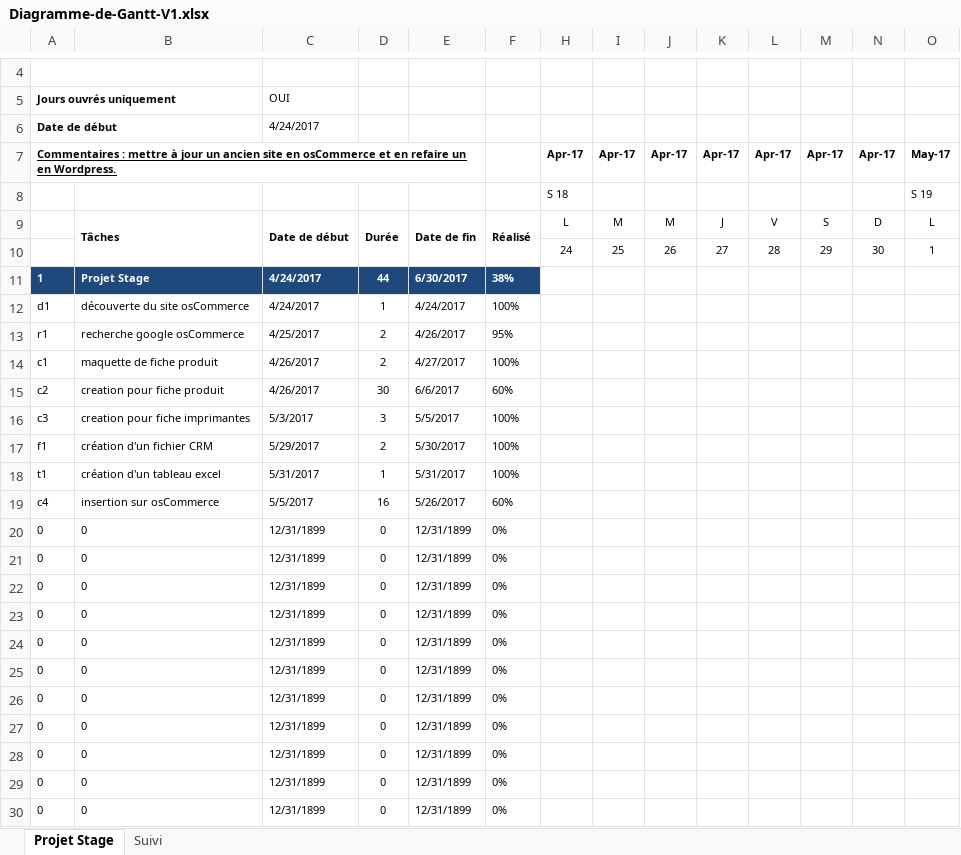
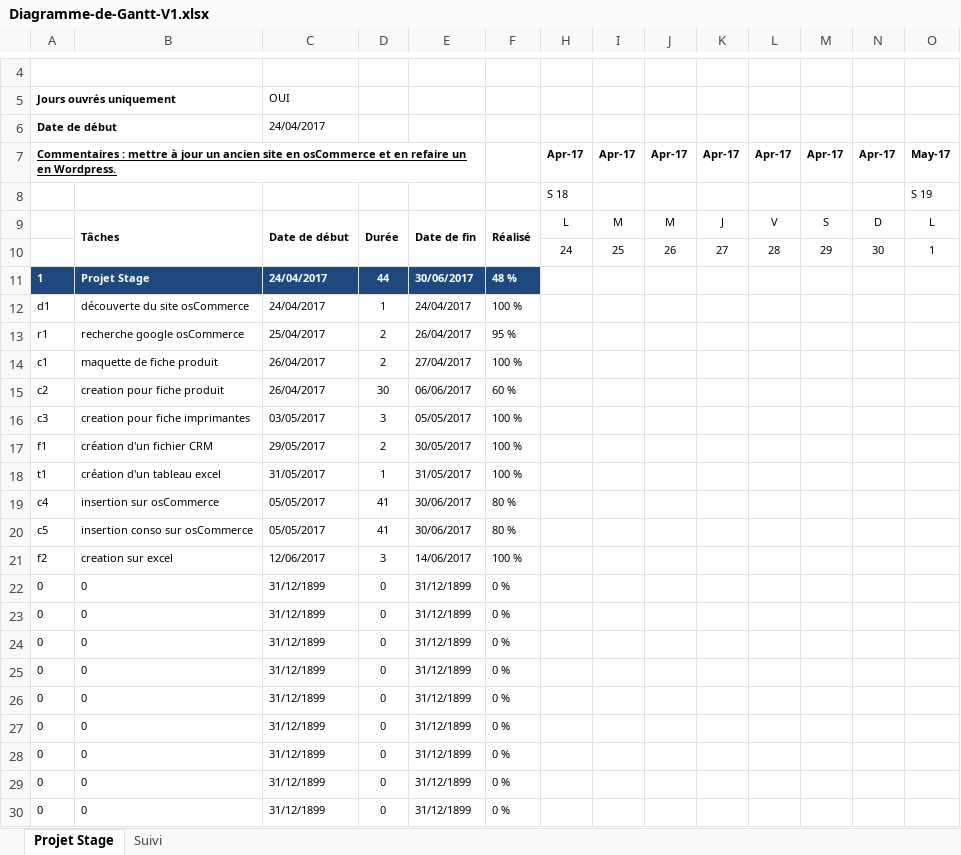
Before and after one commit to Sophie36/LASERSTORE, an Excel workbook: RAPPORT DE STAGE/Diagramme-de-Gantt-V1.xlsx, sheet Projet Stage, drawn as a sheet; only a part is shown, gaps mark what is left out; values as stored, in another font and other column widths than the file's, no borders; charts and pictures and conditional formats not drawn; removed rows and columns are numbered as before the commit, all else as after; rows hold the shown columns only; the diff names each change by its address in the sheet, - before the commit and + after, or states it on an @@ line.

Commit message:
ajout rapport fait avec libre office

```diff
--- a/RAPPORT DE STAGE/Diagramme-de-Gantt-V1.xlsx (sheet Projet Stage)
+++ b/RAPPORT DE STAGE/Diagramme-de-Gantt-V1.xlsx (sheet Projet Stage)
-C6: 4/24/2017
+C6: 24/04/2017
-C11:C12: 4/24/2017
+C11:C12: 24/04/2017
-E11: 6/30/2017
+E11: 30/06/2017
-F11: 38%
+F11: 48 %
-E12: 4/24/2017
+E12: 24/04/2017
-F12: 100%
+F12: 100 %
-C13: 4/25/2017
+C13: 25/04/2017
-E13: 4/26/2017
+E13: 26/04/2017
-F13: 95%
+F13: 95 %
-C14:C15: 4/26/2017
+C14:C15: 26/04/2017
-E14: 4/27/2017
+E14: 27/04/2017
-F14: 100%
+F14: 100 %
-E15: 6/6/2017
+E15: 06/06/2017
-F15: 60%
+F15: 60 %
-C16: 5/3/2017
+C16: 03/05/2017
-E16: 5/5/2017
+E16: 05/05/2017
-F16:F18: 100%
+F16:F18: 100 %
-C17: 5/29/2017
+C17: 29/05/2017
-E17: 5/30/2017
+E17: 30/05/2017
-C18: 5/31/2017
+C18: 31/05/2017
-E18: 5/31/2017
+E18: 31/05/2017
-C19: 5/5/2017
+C19: 05/05/2017
-D19: 16
+D19: 41
-E19: 5/26/2017
+E19: 30/06/2017
-F19: 60%
+F19: 80 %
-row 20: 0 | 0 | 12/31/1899 | 0 | 12/31/1899 | 0%
-row 21: 0 | 0 | 12/31/1899 | 0 | 12/31/1899 | 0%
+row 20: c5 | insertion conso sur osCommerce | 05/05/2017 | 41 | 30/06/2017 | 80 %
+row 21: f2 | creation sur excel | 12/06/2017 | 3 | 14/06/2017 | 100 %
-C22:C30: 12/31/1899
+C22:C30: 31/12/1899
-E22:E30: 12/31/1899
+E22:E30: 31/12/1899
-F22:F30: 0%
+F22:F30: 0 %
```
Also changed, not shown: sheet Suivi, formulas that keep their value, hidden cells, charts or pictures, RAPPORT DE STAGE/Fiches Journalières.xlsx, 1 other file.
